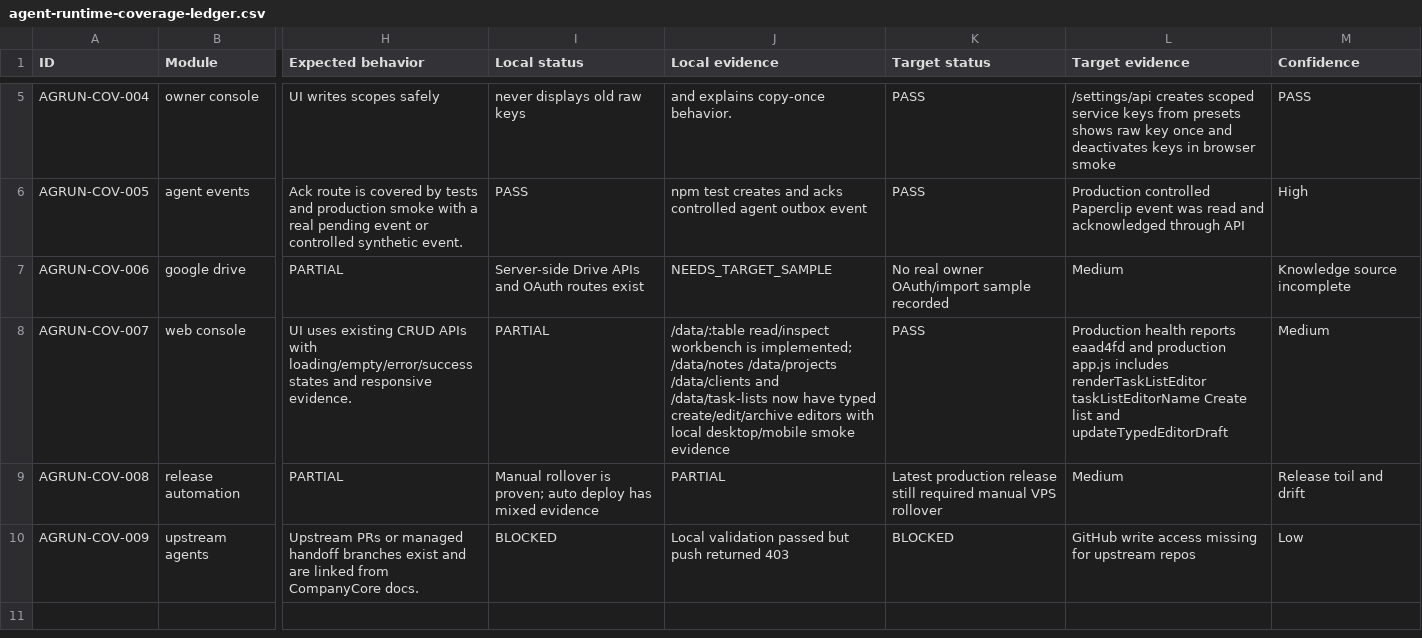
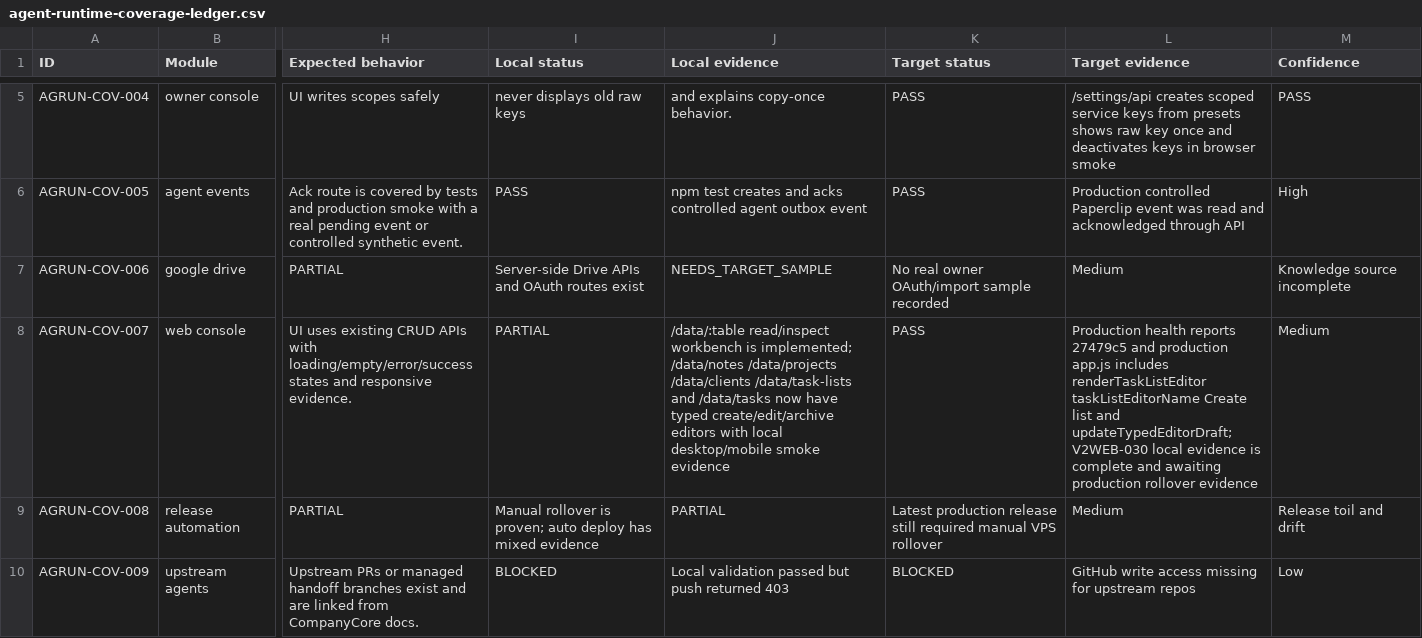
Before and after one commit to Wroblewski-Patryk/companycore, a CSV file: docs/operations/agent-runtime-coverage-ledger.csv, drawn as a sheet; only a part is shown, gaps mark what is left out; the diff names each change by its address in the sheet, - before the commit and + after, or states it on an @@ line.

Commit message:
Add tasks editor workbench

```diff
--- a/docs/operations/agent-runtime-coverage-ledger.csv
+++ b/docs/operations/agent-runtime-coverage-ledger.csv
-J8 (Local evidence): …/data/projects /data/clients and /data/task-lists now have…
+J8 (Local evidence): …/data/projects /data/clients /data/task-lists and /data/tasks now have…
-L8 (Target evidence): …health reports eaad4fd and production app.js includes renderTaskListEditor taskListEditorName Create list and updateTypedEditorDraft
+L8 (Target evidence): …health reports 27479c5 and production app.js includes renderTaskListEditor taskListEditorName Create list and updateTypedEditorDraft; V2WEB-030 local evidence is complete and awaiting production rollover evidence
```
Also changed, not shown: 7 other files.
